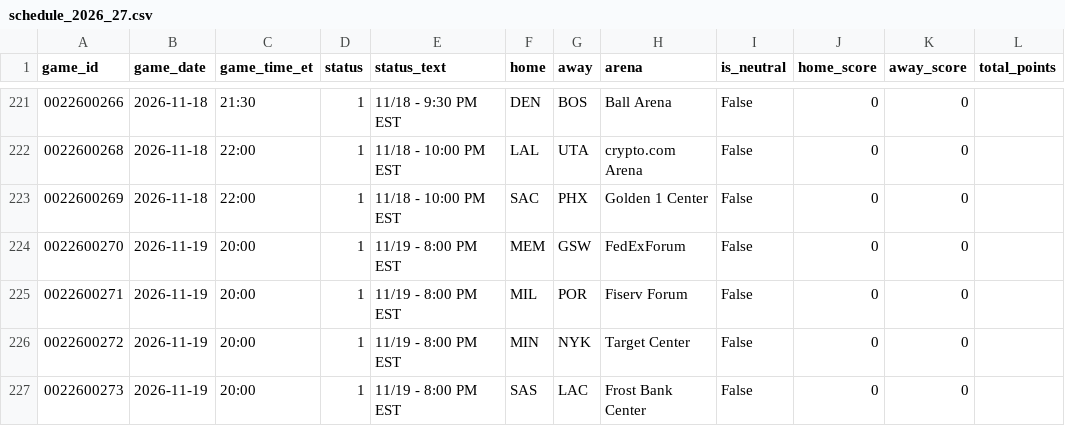
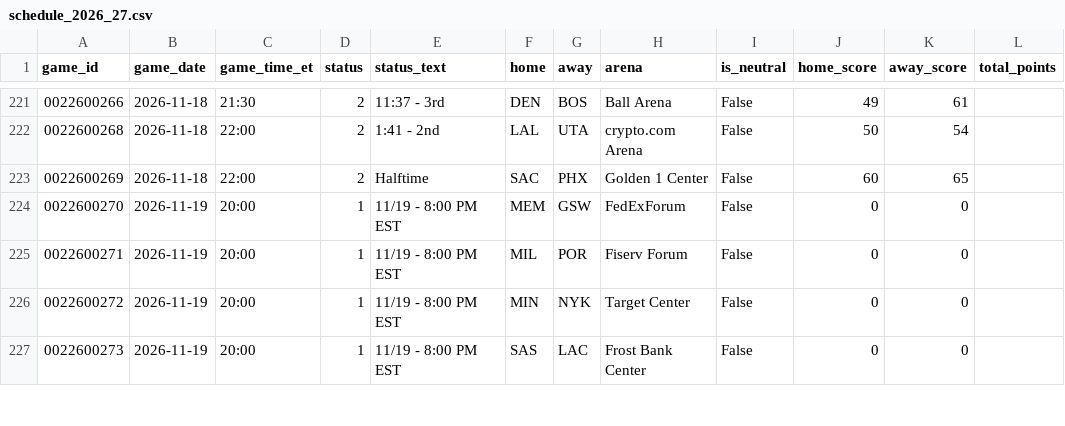
Before and after one commit to CARLMEDINAV/NBA-ML, a CSV file: artifacts/schedule_2026_27.csv, drawn as a sheet; only a part is shown, gaps mark what is left out; the diff covers the shown part only.

```diff
--- a/artifacts/schedule_2026_27.csv
+++ b/artifacts/schedule_2026_27.csv
@@ -221,4 +221,4 @@ game_id,game_date,game_time_et,status,status_text,home,away,arena,is_neutral,hom
-0022600266,2026-11-18,21:30,1,11/18 - 9:30 PM EST,DEN,BOS,Ball Arena,False,0,0,
-0022600268,2026-11-18,22:00,1,11/18 - 10:00 PM EST,LAL,UTA,crypto.com Arena,False,0,0,
-0022600269,2026-11-18,22:00,1,11/18 - 10:00 PM EST,SAC,PHX,Golden 1 Center,False,0,0,
+0022600266,2026-11-18,21:30,2,11:37 - 3rd,DEN,BOS,Ball Arena,False,49,61,
+0022600268,2026-11-18,22:00,2,1:41 - 2nd,LAL,UTA,crypto.com Arena,False,50,54,
+0022600269,2026-11-18,22:00,2,Halftime,SAC,PHX,Golden 1 Center,False,60,65,
 0022600270,2026-11-19,20:00,1,11/19 - 8:00 PM EST,MEM,GSW,FedExForum,False,0,0,
```
Also changed, not shown: 45 edited cells elsewhere in this file, artifacts/team_state.csv, 1 other file.
